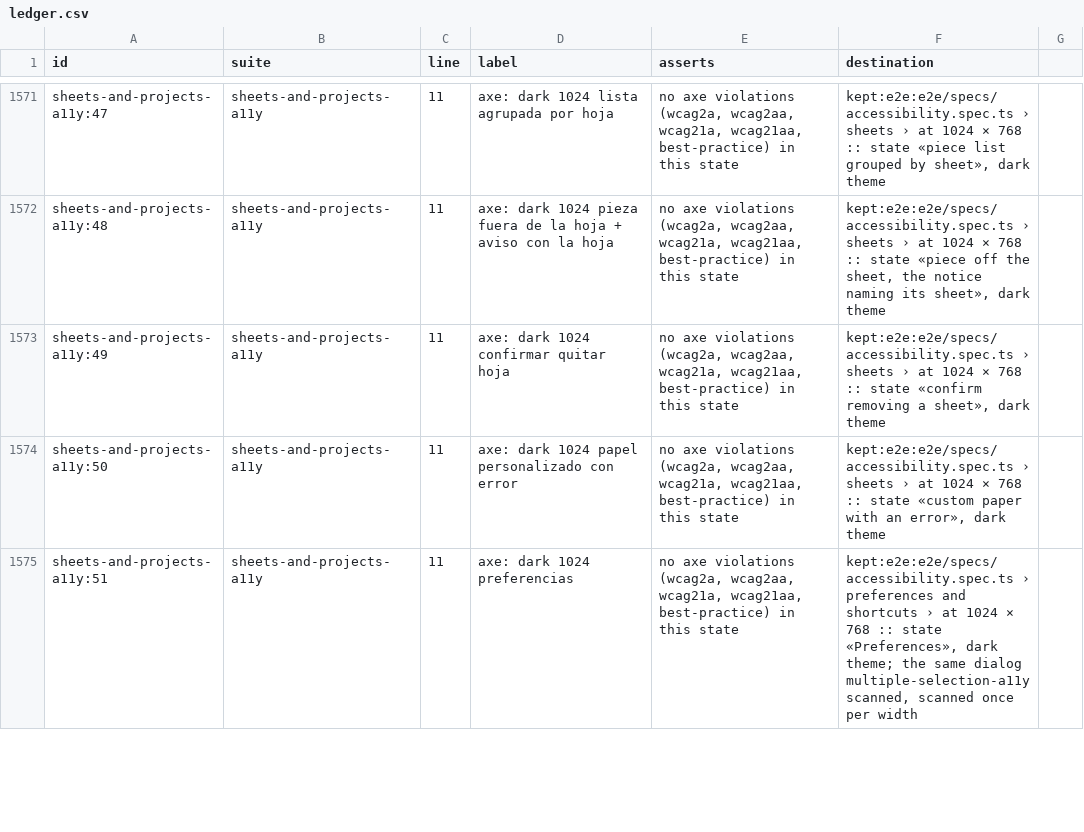
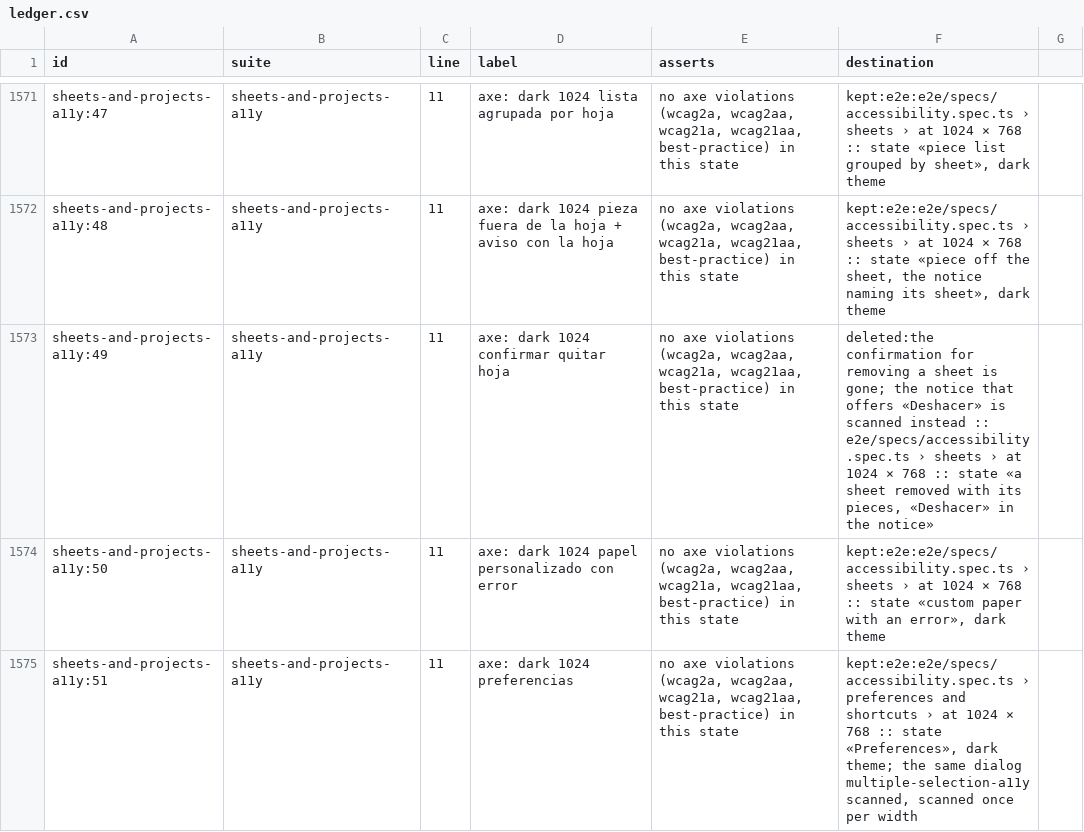
Before and after one commit to tzivigelstein/scooch, a CSV file: e2e/ledger.csv, drawn as a sheet; only a part is shown, gaps mark what is left out; the diff covers the shown part only.

Commit message:
feat(notices): show a notice only for what the canvas doesn't show
Results the sheet in view shows (arranging on the same sheets, fitting,
shrinking, duplicating or pasting onto one sheet, a PDF page that drops its
crop, a photo size) are announced only. Pieces that land on other sheets
get a notice that names them. Filling a sheet with copies and removing
several pieces offer «Deshacer», and removing a sheet with pieces no
longer asks first: its notice offers «Deshacer» instead. A sheet left empty
is information, not a success; holding + no longer repeats «no room»; the
fill summary is no longer a live region; and a file that fails for an
unexpected reason says it couldn't be processed instead of a technical
error.

```diff
--- a/e2e/ledger.csv
+++ b/e2e/ledger.csv
@@ -1572,3 +1572,3 @@ sheets-and-projects-a11y:47,sheets-and-projects-a11y,11,axe: dark 1024 lista agr
 sheets-and-projects-a11y:48,sheets-and-projects-a11y,11,axe: dark 1024 pieza fuera de la hoja + aviso con la hoja,"no axe violations (wcag2a, wcag2aa, wcag21a, wcag21aa, best-practice) in this state","kept:e2e:e2e/specs/accessibility.spec.ts › sheets › at 1024 × 768 :: state «piece off the sheet, the notice naming its sheet», dark theme"
-sheets-and-projects-a11y:49,sheets-and-projects-a11y,11,axe: dark 1024 confirmar quitar hoja,"no axe violations (wcag2a, wcag2aa, wcag21a, wcag21aa, best-practice) in this state","kept:e2e:e2e/specs/accessibility.spec.ts › sheets › at 1024 × 768 :: state «confirm removing a sheet», dark theme"
+sheets-and-projects-a11y:49,sheets-and-projects-a11y,11,axe: dark 1024 confirmar quitar hoja,"no axe violations (wcag2a, wcag2aa, wcag21a, wcag21aa, best-practice) in this state","deleted:the confirmation for removing a sheet is gone; the notice that offers «Deshacer» is scanned instead :: e2e/specs/accessibility.spec.ts › sheets › at 1024 × 768 :: state «a sheet removed with its pieces, «Deshacer» in the notice»"
 sheets-and-projects-a11y:50,sheets-and-projects-a11y,11,axe: dark 1024 papel personalizado con error,"no axe violations (wcag2a, wcag2aa, wcag21a, wcag21aa, best-practice) in this state","kept:e2e:e2e/specs/accessibility.spec.ts › sheets › at 1024 × 768 :: state «custom paper with an error», dark theme"
```
Also changed, not shown: 18 edited cells elsewhere in this file, 29 other files.
